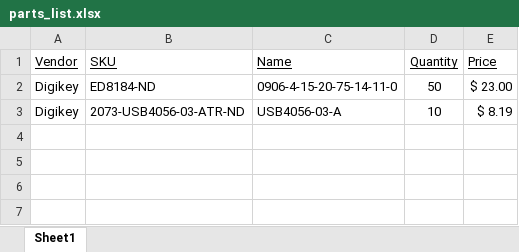
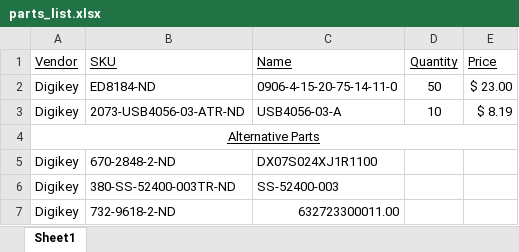
Before and after one commit to Gyrohammer/commapogo, an Excel workbook: parts_list.xlsx, sheet Sheet1, drawn as a sheet; values as stored, in another font and other column widths than the file's, no borders; the diff names each change by its address in the sheet, - before the commit and + after, or states it on an @@ line.

Commit message:
update parts list with alternatives

```diff
--- a/parts_list.xlsx (sheet Sheet1)
+++ b/parts_list.xlsx (sheet Sheet1)
+row 4: Alternative Parts
+row 5: Digikey | 670-2848-2-ND | DX07S024XJ1R1100
+row 6: Digikey | 380-SS-52400-003TR-ND | SS-52400-003
+row 7: Digikey | 732-9618-2-ND | 632723300011.00
```
Also changed, not shown: 6 other files.
